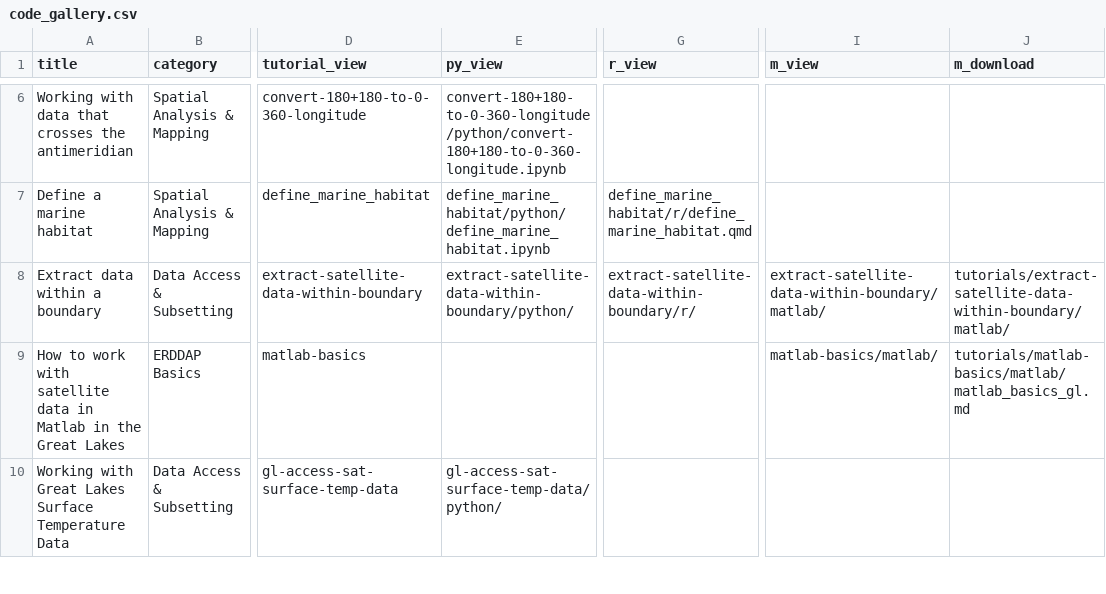
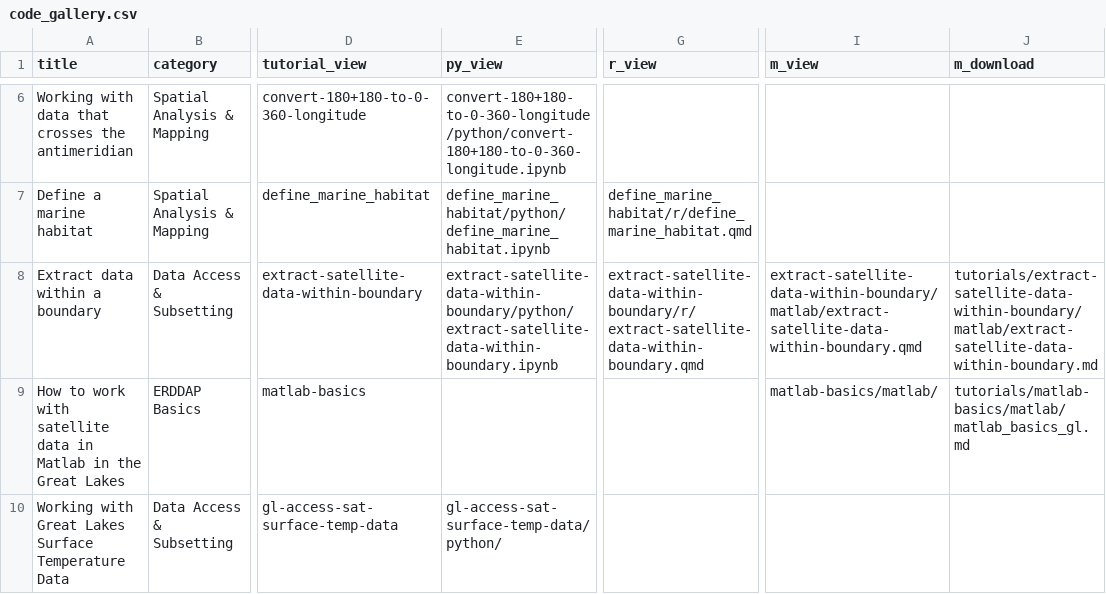
Before and after one commit to coastwatch-training/coastwatch-training.github.io, a CSV file: tutorials/code_gallery.csv, drawn as a sheet; only a part is shown, gaps mark what is left out; the diff names each change by its address in the sheet, - before the commit and + after, or states it on an @@ line.

Commit message:
add extract sat data tut

```diff
--- a/tutorials/code_gallery.csv
+++ b/tutorials/code_gallery.csv
-E8 (py_view): extract-satellite-data-within-boundary/python/
+E8 (py_view): extract-satellite-data-within-boundary/python/extract-satellite-data-within-boundary.ipynb
-G8 (r_view): extract-satellite-data-within-boundary/r/
+G8 (r_view): extract-satellite-data-within-boundary/r/extract-satellite-data-within-boundary.qmd
-I8 (m_view): extract-satellite-data-within-boundary/matlab/
+I8 (m_view): extract-satellite-data-within-boundary/matlab/extract-satellite-data-within-boundary.qmd
-J8 (m_download): tutorials/extract-satellite-data-within-boundary/matlab/
+J8 (m_download): tutorials/extract-satellite-data-within-boundary/matlab/extract-satellite-data-within-boundary.md
```
Also changed, not shown: 12 other files.
